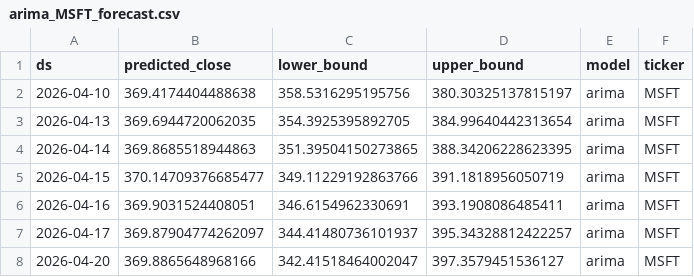
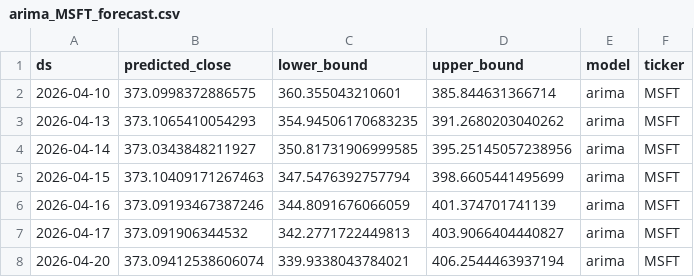
Before and after one commit to logn1602/QuantFlow, a CSV file: mlruns_artifacts/arima_MSFT_forecast.csv, drawn as a sheet.

```diff
--- a/mlruns_artifacts/arima_MSFT_forecast.csv
+++ b/mlruns_artifacts/arima_MSFT_forecast.csv
@@ -1,8 +1,8 @@
 ds,predicted_close,lower_bound,upper_bound,model,ticker
-2026-04-10,369.4174404488638,358.5316295195756,380.30325137815197,arima,MSFT
-2026-04-13,369.6944720062035,354.3925395892705,384.99640442313654,arima,MSFT
-2026-04-14,369.8685518944863,351.39504150273865,388.34206228623395,arima,MSFT
-2026-04-15,370.14709376685477,349.11229192863766,391.1818956050719,arima,MSFT
-2026-04-16,369.9031524408051,346.6154962330691,393.1908086485411,arima,MSFT
-2026-04-17,369.87904774262097,344.41480736101937,395.34328812422257,arima,MSFT
-2026-04-20,369.8865648968166,342.41518464002047,397.3579451536127,arima,MSFT
+2026-04-10,373.0998372886575,360.355043210601,385.844631366714,arima,MSFT
+2026-04-13,373.1065410054293,354.94506170683235,391.2680203040262,arima,MSFT
+2026-04-14,373.0343848211927,350.81731906999585,395.25145057238956,arima,MSFT
+2026-04-15,373.10409171267463,347.5476392757794,398.6605441495699,arima,MSFT
+2026-04-16,373.09193467387246,344.8091676066059,401.374701741139,arima,MSFT
+2026-04-17,373.091906344532,342.2771722449813,403.9066404440827,arima,MSFT
+2026-04-20,373.09412538606074,339.9338043784021,406.2544463937194,arima,MSFT
```
Also changed, not shown: mlruns_artifacts/prophet_AAPL_forecast.csv, mlruns_artifacts/prophet_META_forecast.csv, 31 other files.
